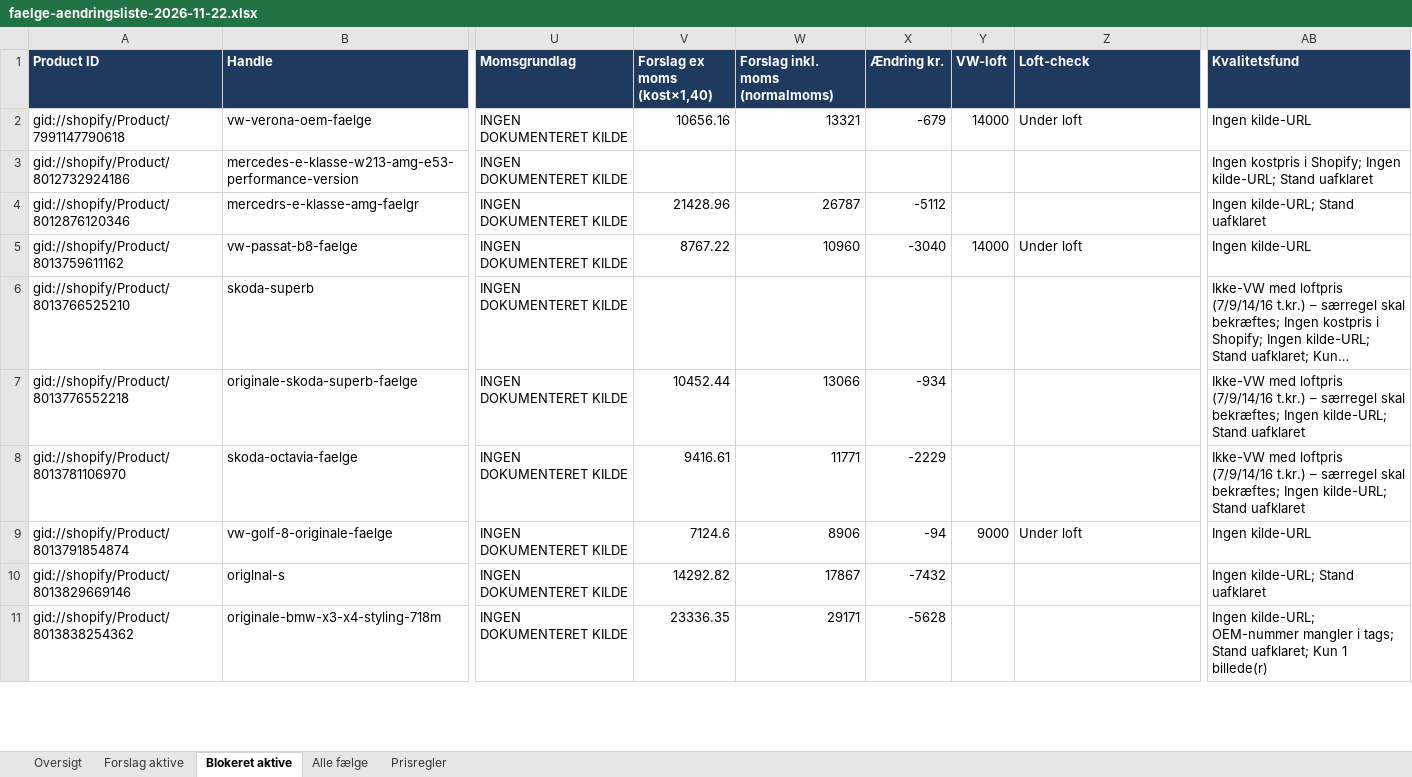
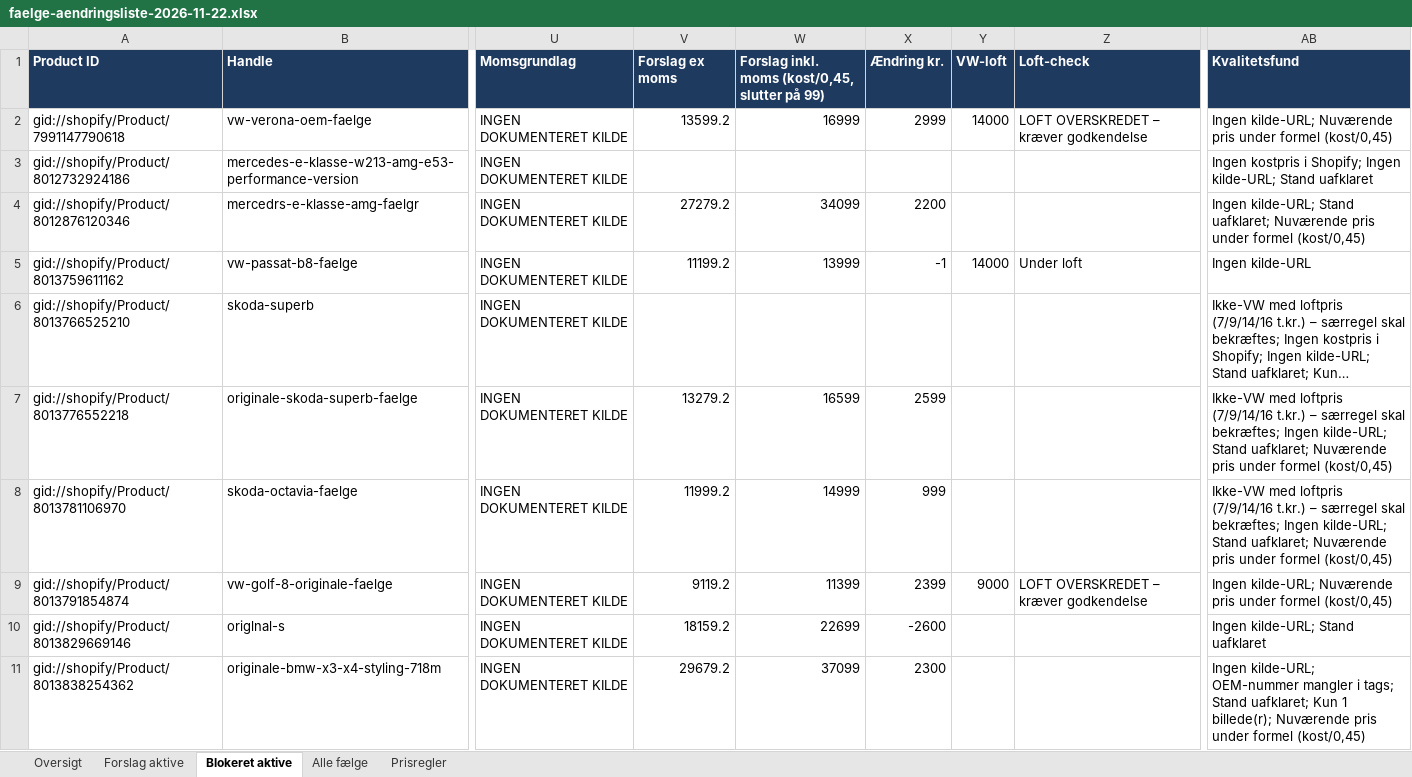
Before and after one commit to thedamsgaard94-ctrl/marketingskills, an Excel workbook: pdparts/faelge-aendringsliste-2026-11-22.xlsx, sheet Blokeret aktive, drawn as a sheet; only a part is shown, gaps mark what is left out; long unchanged cells end in …; values as stored, in another font and other column widths than the file's, no borders; the diff covers the shown part only; the diff names each change by its address in the sheet, - before the commit and + after, or states it on an @@ line.

```diff
--- a/pdparts/faelge-aendringsliste-2026-11-22.xlsx (sheet Blokeret aktive)
+++ b/pdparts/faelge-aendringsliste-2026-11-22.xlsx (sheet Blokeret aktive)
-V1: Forslag ex moms (kost×1,40)
+V1: Forslag ex moms
-W1: Forslag inkl. moms (normalmoms)
+W1: Forslag inkl. moms (kost/0,45, slutter på 99)
-V2 (Forslag ex moms): 10656.16
+V2 (Forslag ex moms): 13599.2
-W2: 13321
+W2: 16999
-X2 (Ændring kr.): -679
+X2 (Ændring kr.): 2999
-Z2 (Loft-check): Under loft
+Z2 (Loft-check): LOFT OVERSKREDET – kræver godkendelse
-AB2 (Kvalitetsfund): Ingen kilde-URL
+AB2 (Kvalitetsfund): Ingen kilde-URL; Nuværende pris under formel (kost/0,45)
-V4 (Forslag ex moms): 21428.96
+V4 (Forslag ex moms): 27279.2
-W4: 26787
+W4: 34099
-X4 (Ændring kr.): -5112
+X4 (Ændring kr.): 2200
-AB4 (Kvalitetsfund): …kilde-URL; Stand uafklaret
+AB4 (Kvalitetsfund): …kilde-URL; Stand uafklaret; Nuværende pris under formel (kost/0,45)
-V5 (Forslag ex moms): 8767.22
+V5 (Forslag ex moms): 11199.2
-W5: 10960
+W5: 13999
-X5 (Ændring kr.): -3040
+X5 (Ændring kr.): -1
-V7 (Forslag ex moms): 10452.44
+V7 (Forslag ex moms): 13279.2
-W7: 13066
+W7: 16599
-X7 (Ændring kr.): -934
+X7 (Ændring kr.): 2599
-AB7:AB8 (Kvalitetsfund): …kilde-URL; Stand uafklaret
+AB7:AB8 (Kvalitetsfund): …kilde-URL; Stand uafklaret; Nuværende pris under formel (kost/0,45)
-V8 (Forslag ex moms): 9416.61
+V8 (Forslag ex moms): 11999.2
-W8: 11771
+W8: 14999
-X8 (Ændring kr.): -2229
+X8 (Ændring kr.): 999
-V9 (Forslag ex moms): 7124.6
+V9 (Forslag ex moms): 9119.2
-W9: 8906
+W9: 11399
-X9 (Ændring kr.): -94
+X9 (Ændring kr.): 2399
-Z9 (Loft-check): Under loft
+Z9 (Loft-check): LOFT OVERSKREDET – kræver godkendelse
-AB9 (Kvalitetsfund): Ingen kilde-URL
+AB9 (Kvalitetsfund): Ingen kilde-URL; Nuværende pris under formel (kost/0,45)
-V10 (Forslag ex moms): 14292.82
+V10 (Forslag ex moms): 18159.2
-W10: 17867
+W10: 22699
-X10 (Ændring kr.): -7432
+X10 (Ændring kr.): -2600
-V11 (Forslag ex moms): 23336.35
+V11 (Forslag ex moms): 29679.2
-W11: 29171
+W11: 37099
-X11 (Ændring kr.): -5628
+X11 (Ændring kr.): 2300
-AB11 (Kvalitetsfund): …Kun 1 billede(r)
+AB11 (Kvalitetsfund): …Kun 1 billede(r); Nuværende pris under formel (kost/0,45)
```
Also changed, not shown: 1854 edited cells elsewhere in this sheet, sheet Forslag aktive, sheet Alle fælge, sheet Oversigt, sheet Prisregler, 5 other files.
